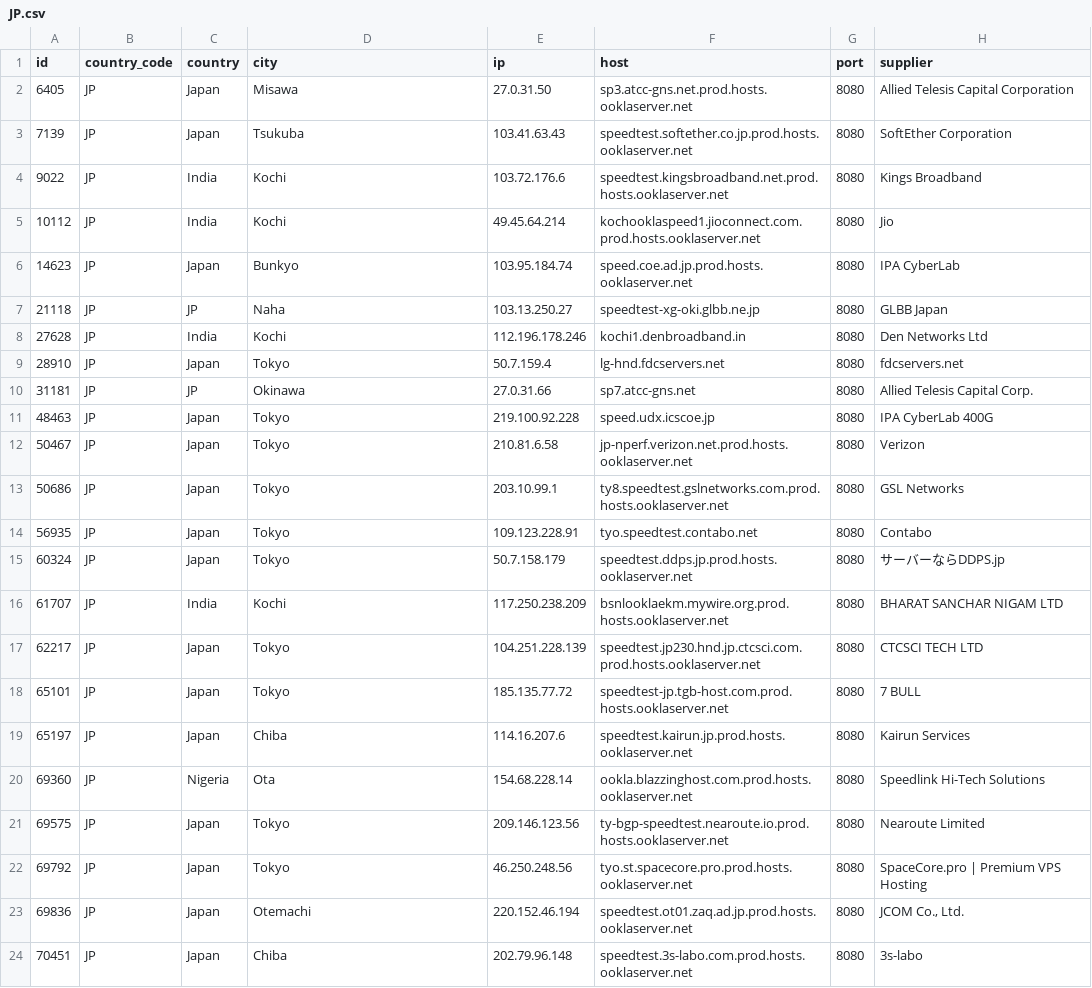
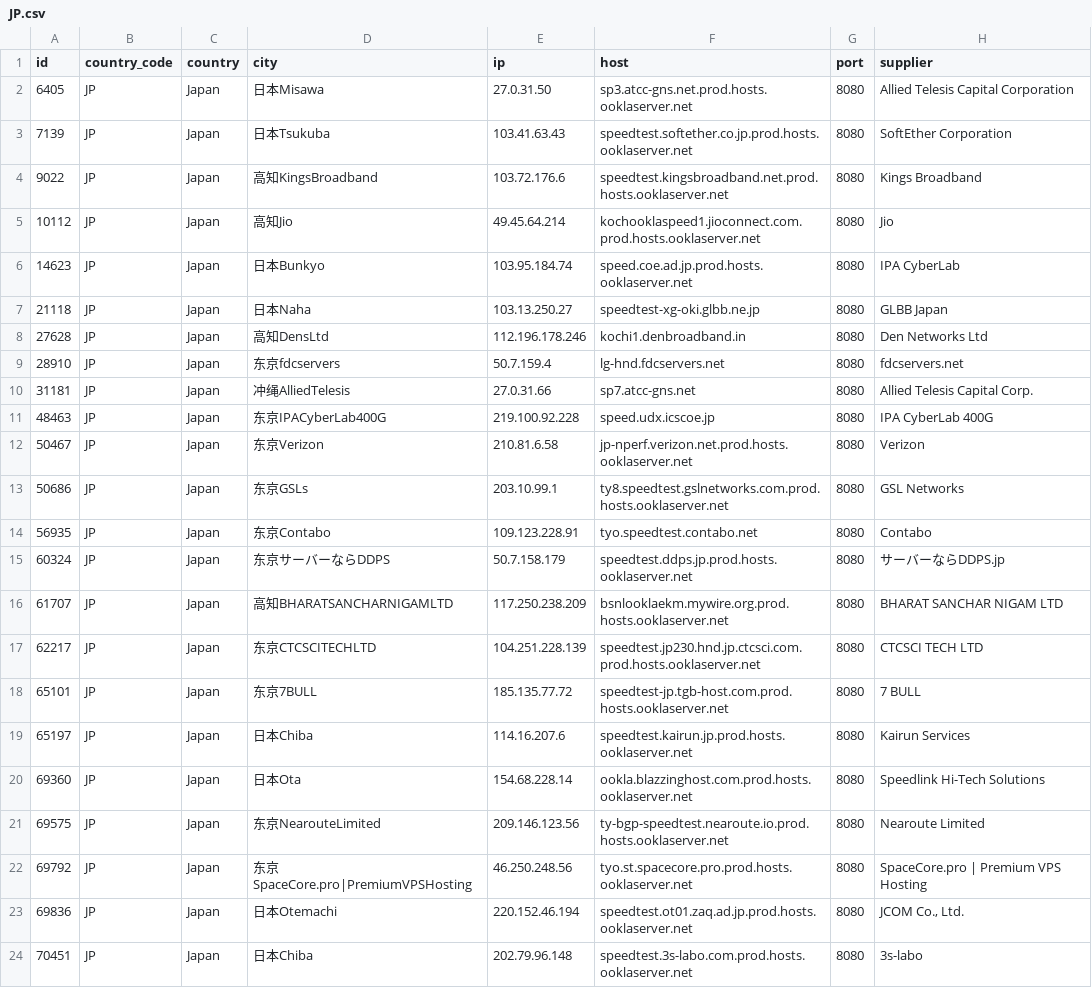
Before and after one commit to spiritLHLS/speedtest.net-CN-ID, a CSV file: JP.csv, drawn as a sheet.

```diff
--- a/JP.csv
+++ b/JP.csv
@@ -1,24 +1,24 @@
 id,country_code,country,city,ip,host,port,supplier
-6405,JP,Japan,Misawa,27.0.31.50,sp3.atcc-gns.net.prod.hosts.ooklaserver.net,8080,Allied Telesis Capital Corporation
-7139,JP,Japan,Tsukuba,103.41.63.43,speedtest.softether.co.jp.prod.hosts.ooklaserver.net,8080,SoftEther Corporation
-9022,JP,India,Kochi,103.72.176.6,speedtest.kingsbroadband.net.prod.hosts.ooklaserver.net,8080,Kings Broadband
-10112,JP,India,Kochi,49.45.64.214,kochooklaspeed1.jioconnect.com.prod.hosts.ooklaserver.net,8080,Jio
-14623,JP,Japan,Bunkyo,103.95.184.74,speed.coe.ad.jp.prod.hosts.ooklaserver.net,8080,IPA CyberLab
-21118,JP,JP,Naha,103.13.250.27,speedtest-xg-oki.glbb.ne.jp,8080,GLBB Japan
-27628,JP,India,Kochi,112.196.178.246,kochi1.denbroadband.in,8080,Den Networks Ltd
-28910,JP,Japan,Tokyo,50.7.159.4,lg-hnd.fdcservers.net,8080,fdcservers.net
-31181,JP,JP,Okinawa,27.0.31.66,sp7.atcc-gns.net,8080,Allied Telesis Capital Corp.
-48463,JP,Japan,Tokyo,219.100.92.228,speed.udx.icscoe.jp,8080,IPA CyberLab 400G
-50467,JP,Japan,Tokyo,210.81.6.58,jp-nperf.verizon.net.prod.hosts.ooklaserver.net,8080,Verizon
-50686,JP,Japan,Tokyo,203.10.99.1,ty8.speedtest.gslnetworks.com.prod.hosts.ooklaserver.net,8080,GSL Networks
-56935,JP,Japan,Tokyo,109.123.228.91,tyo.speedtest.contabo.net,8080,Contabo
-60324,JP,Japan,Tokyo,50.7.158.179,speedtest.ddps.jp.prod.hosts.ooklaserver.net,8080,サーバーならDDPS.jp
-61707,JP,India,Kochi,117.250.238.209,bsnlooklaekm.mywire.org.prod.hosts.ooklaserver.net,8080,BHARAT SANCHAR NIGAM LTD
-62217,JP,Japan,Tokyo,104.251.228.139,speedtest.jp230.hnd.jp.ctcsci.com.prod.hosts.ooklaserver.net,8080,CTCSCI TECH LTD
-65101,JP,Japan,Tokyo,185.135.77.72,speedtest-jp.tgb-host.com.prod.hosts.ooklaserver.net,8080,7 BULL
-65197,JP,Japan,Chiba,114.16.207.6,speedtest.kairun.jp.prod.hosts.ooklaserver.net,8080,Kairun Services
-69360,JP,Nigeria,Ota,154.68.228.14,ookla.blazzinghost.com.prod.hosts.ooklaserver.net,8080,Speedlink Hi-Tech Solutions
-69575,JP,Japan,Tokyo,209.146.123.56,ty-bgp-speedtest.nearoute.io.prod.hosts.ooklaserver.net,8080,Nearoute Limited
-69792,JP,Japan,Tokyo,46.250.248.56,tyo.st.spacecore.pro.prod.hosts.ooklaserver.net,8080,SpaceCore.pro | Premium VPS Hosting
-69836,JP,Japan,Otemachi,220.152.46.194,speedtest.ot01.zaq.ad.jp.prod.hosts.ooklaserver.net,8080,"JCOM Co., Ltd."
-70451,JP,Japan,Chiba,202.79.96.148,speedtest.3s-labo.com.prod.hosts.ooklaserver.net,8080,3s-labo
+6405,JP,Japan,日本Misawa,27.0.31.50,sp3.atcc-gns.net.prod.hosts.ooklaserver.net,8080,Allied Telesis Capital Corporation
+7139,JP,Japan,日本Tsukuba,103.41.63.43,speedtest.softether.co.jp.prod.hosts.ooklaserver.net,8080,SoftEther Corporation
+9022,JP,Japan,高知KingsBroadband,103.72.176.6,speedtest.kingsbroadband.net.prod.hosts.ooklaserver.net,8080,Kings Broadband
+10112,JP,Japan,高知Jio,49.45.64.214,kochooklaspeed1.jioconnect.com.prod.hosts.ooklaserver.net,8080,Jio
+14623,JP,Japan,日本Bunkyo,103.95.184.74,speed.coe.ad.jp.prod.hosts.ooklaserver.net,8080,IPA CyberLab
+21118,JP,Japan,日本Naha,103.13.250.27,speedtest-xg-oki.glbb.ne.jp,8080,GLBB Japan
+27628,JP,Japan,高知DensLtd,112.196.178.246,kochi1.denbroadband.in,8080,Den Networks Ltd
+28910,JP,Japan,东京fdcservers,50.7.159.4,lg-hnd.fdcservers.net,8080,fdcservers.net
+31181,JP,Japan,冲绳AlliedTelesis,27.0.31.66,sp7.atcc-gns.net,8080,Allied Telesis Capital Corp.
+48463,JP,Japan,东京IPACyberLab400G,219.100.92.228,speed.udx.icscoe.jp,8080,IPA CyberLab 400G
+50467,JP,Japan,东京Verizon,210.81.6.58,jp-nperf.verizon.net.prod.hosts.ooklaserver.net,8080,Verizon
+50686,JP,Japan,东京GSLs,203.10.99.1,ty8.speedtest.gslnetworks.com.prod.hosts.ooklaserver.net,8080,GSL Networks
+56935,JP,Japan,东京Contabo,109.123.228.91,tyo.speedtest.contabo.net,8080,Contabo
+60324,JP,Japan,东京サーバーならDDPS,50.7.158.179,speedtest.ddps.jp.prod.hosts.ooklaserver.net,8080,サーバーならDDPS.jp
+61707,JP,Japan,高知BHARATSANCHARNIGAMLTD,117.250.238.209,bsnlooklaekm.mywire.org.prod.hosts.ooklaserver.net,8080,BHARAT SANCHAR NIGAM LTD
+62217,JP,Japan,东京CTCSCITECHLTD,104.251.228.139,speedtest.jp230.hnd.jp.ctcsci.com.prod.hosts.ooklaserver.net,8080,CTCSCI TECH LTD
+65101,JP,Japan,东京7BULL,185.135.77.72,speedtest-jp.tgb-host.com.prod.hosts.ooklaserver.net,8080,7 BULL
+65197,JP,Japan,日本Chiba,114.16.207.6,speedtest.kairun.jp.prod.hosts.ooklaserver.net,8080,Kairun Services
+69360,JP,Japan,日本Ota,154.68.228.14,ookla.blazzinghost.com.prod.hosts.ooklaserver.net,8080,Speedlink Hi-Tech Solutions
+69575,JP,Japan,东京NearouteLimited,209.146.123.56,ty-bgp-speedtest.nearoute.io.prod.hosts.ooklaserver.net,8080,Nearoute Limited
+69792,JP,Japan,东京SpaceCore.pro|PremiumVPSHosting,46.250.248.56,tyo.st.spacecore.pro.prod.hosts.ooklaserver.net,8080,SpaceCore.pro | Premium VPS Hosting
+69836,JP,Japan,日本Otemachi,220.152.46.194,speedtest.ot01.zaq.ad.jp.prod.hosts.ooklaserver.net,8080,"JCOM Co., Ltd."
+70451,JP,Japan,日本Chiba,202.79.96.148,speedtest.3s-labo.com.prod.hosts.ooklaserver.net,8080,3s-labo
```
Also changed, not shown: HK.csv, ls_sg_hk_jp.csv, 4 other files.
